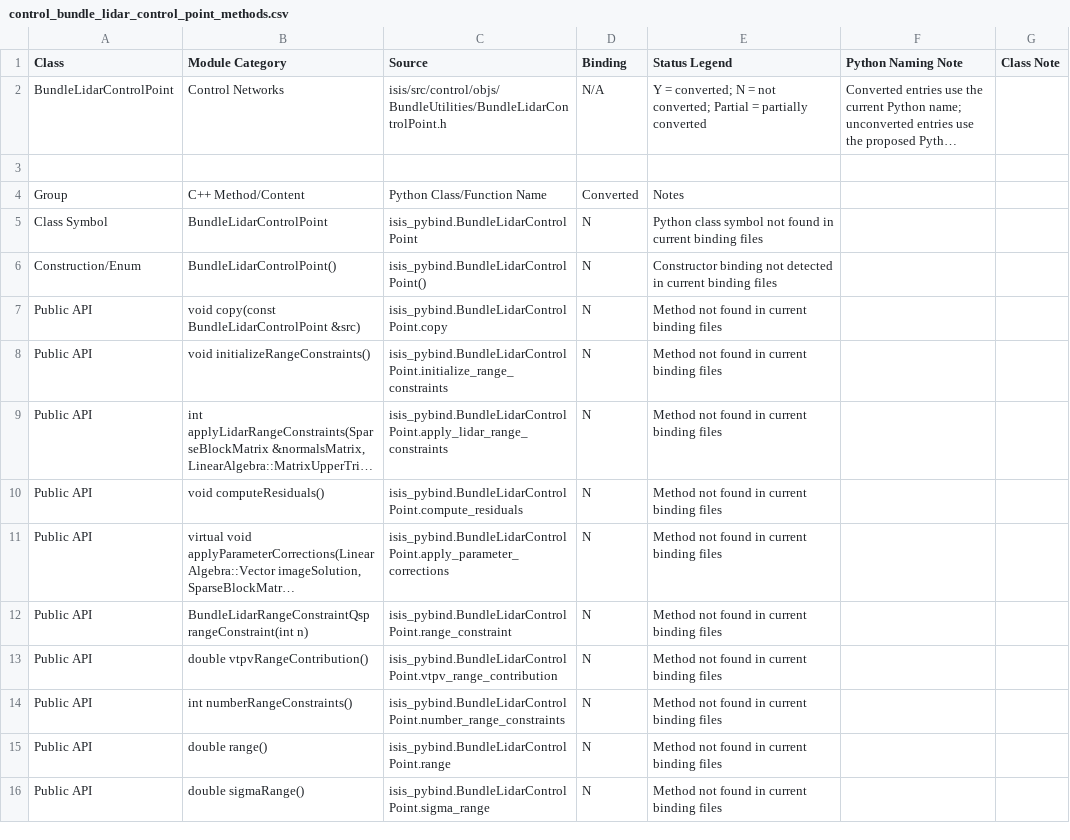
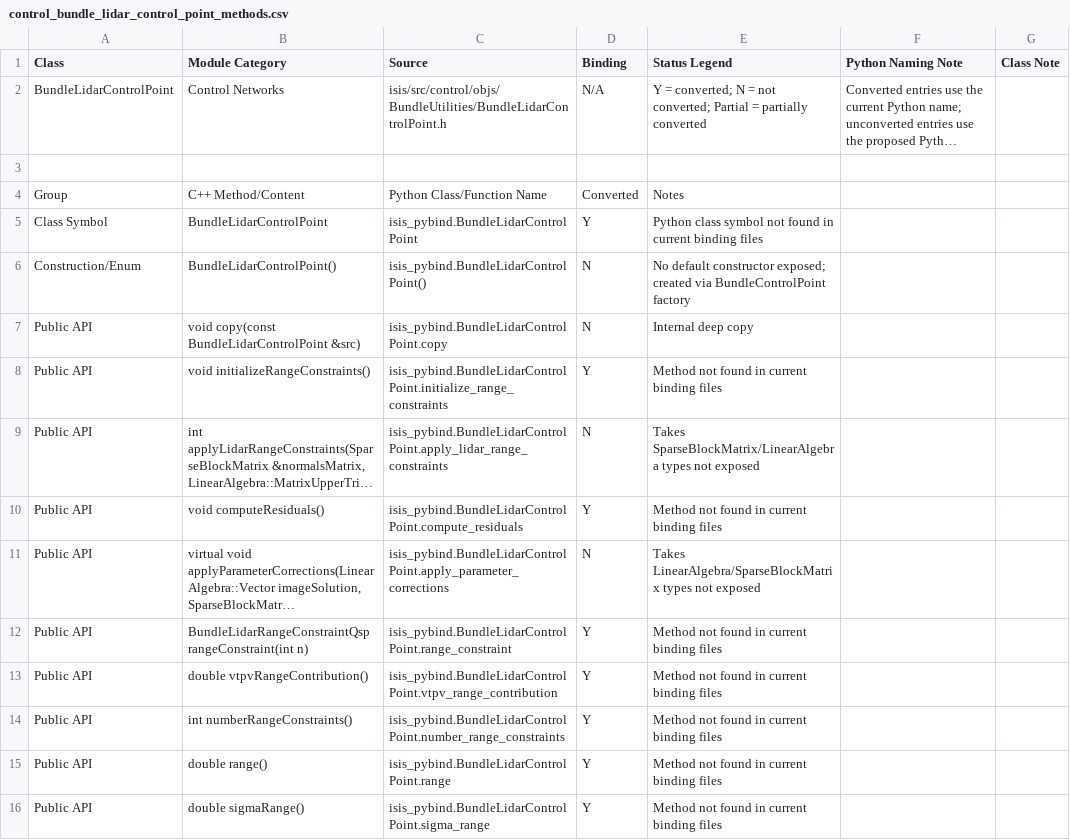
Before and after one commit to gengxun-henu/pyisis, a CSV file: class_bind_methods_details/control_bundle_lidar_control_point_methods.csv, drawn as a sheet; long unchanged cells end in …; the diff names each change by its address in the sheet, - before the commit and + after, or states it on an @@ line.

```diff
--- a/class_bind_methods_details/control_bundle_lidar_control_point_methods.csv
+++ b/class_bind_methods_details/control_bundle_lidar_control_point_methods.csv
-D5 (Binding): N
+D5 (Binding): Y
-E6 (Status Legend): Constructor binding not detected in current binding files
+E6 (Status Legend): No default constructor exposed; created via BundleControlPoint factory
-E7 (Status Legend): Method not found in current binding files
+E7 (Status Legend): Internal deep copy
-D8 (Binding): N
+D8 (Binding): Y
-E9 (Status Legend): Method not found in current binding files
+E9 (Status Legend): Takes SparseBlockMatrix/LinearAlgebra types not exposed
-D10 (Binding): N
+D10 (Binding): Y
-E11 (Status Legend): Method not found in current binding files
+E11 (Status Legend): Takes LinearAlgebra/SparseBlockMatrix types not exposed
-D12:D16 (Binding): N
+D12:D16 (Binding): Y
```
Also changed, not shown: class_bind_methods_details/control_bundle_control_point_methods.csv, class_bind_methods_details/control_bundle_lidar_point_vector_methods.csv, 14 other files.
